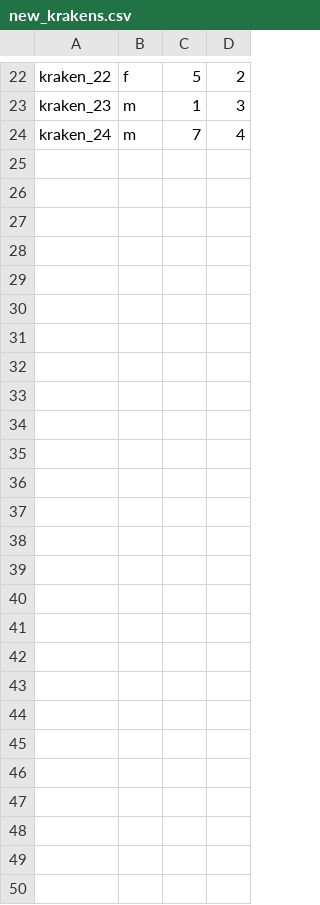
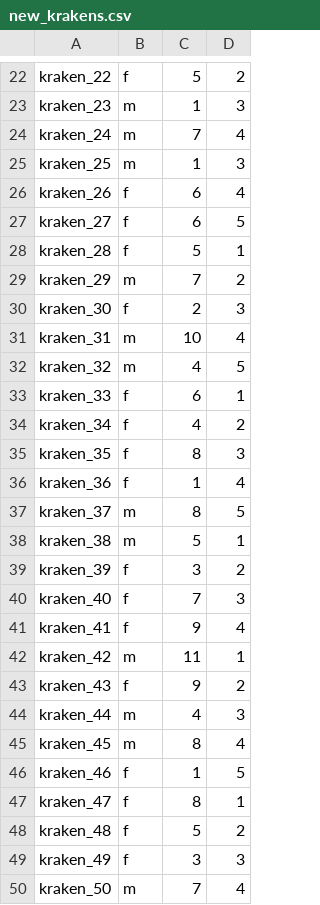
Before and after one commit to mckater/krakencontrol, a CSV file: data/new_krakens.csv, drawn as a sheet; only a part is shown, gaps mark what is left out; the diff names each change by its address in the sheet, - before the commit and + after, or states it on an @@ line.

```diff
--- a/data/new_krakens.csv
+++ b/data/new_krakens.csv
+row 25: kraken_25 | m | 1 | 3
+row 26: kraken_26 | f | 6 | 4
+row 27: kraken_27 | f | 6 | 5
+row 28: kraken_28 | f | 5 | 1
+row 29: kraken_29 | m | 7 | 2
+row 30: kraken_30 | f | 2 | 3
+row 31: kraken_31 | m | 10 | 4
+row 32: kraken_32 | m | 4 | 5
+row 33: kraken_33 | f | 6 | 1
+row 34: kraken_34 | f | 4 | 2
+row 35: kraken_35 | f | 8 | 3
+row 36: kraken_36 | f | 1 | 4
+row 37: kraken_37 | m | 8 | 5
+row 38: kraken_38 | m | 5 | 1
+row 39: kraken_39 | f | 3 | 2
+row 40: kraken_40 | f | 7 | 3
+row 41: kraken_41 | f | 9 | 4
+row 42: kraken_42 | m | 11 | 1
+row 43: kraken_43 | f | 9 | 2
+row 44: kraken_44 | m | 4 | 3
+row 45: kraken_45 | m | 8 | 4
+row 46: kraken_46 | f | 1 | 5
+row 47: kraken_47 | f | 8 | 1
+row 48: kraken_48 | f | 5 | 2
+row 49: kraken_49 | f | 3 | 3
+row 50: kraken_50 | m | 7 | 4
```
Also changed, not shown: 7 other files.
